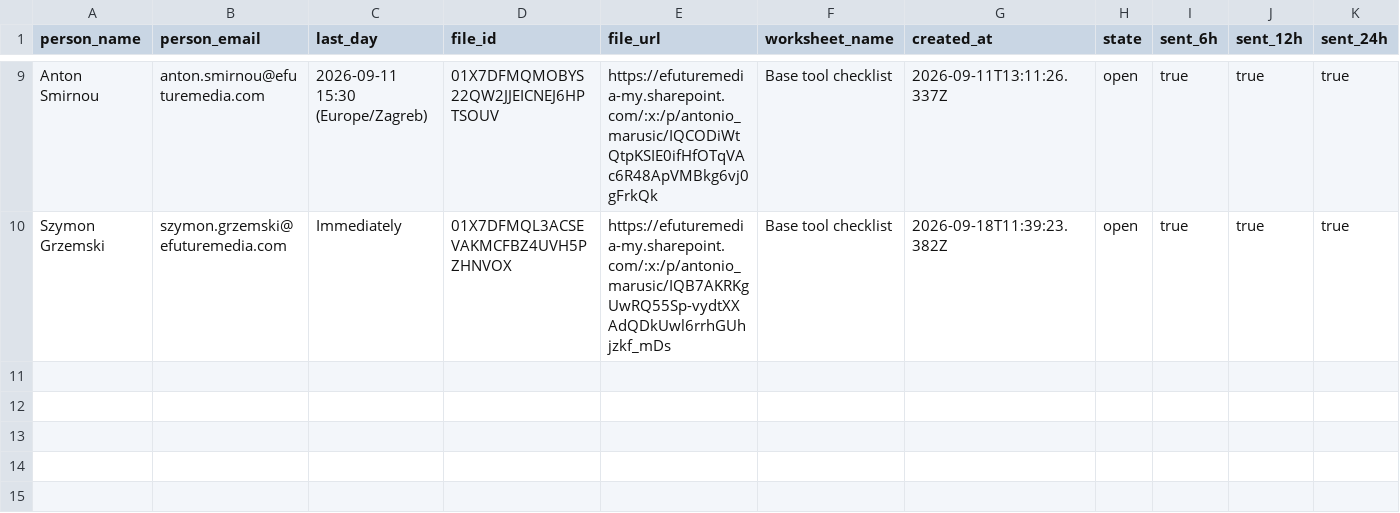
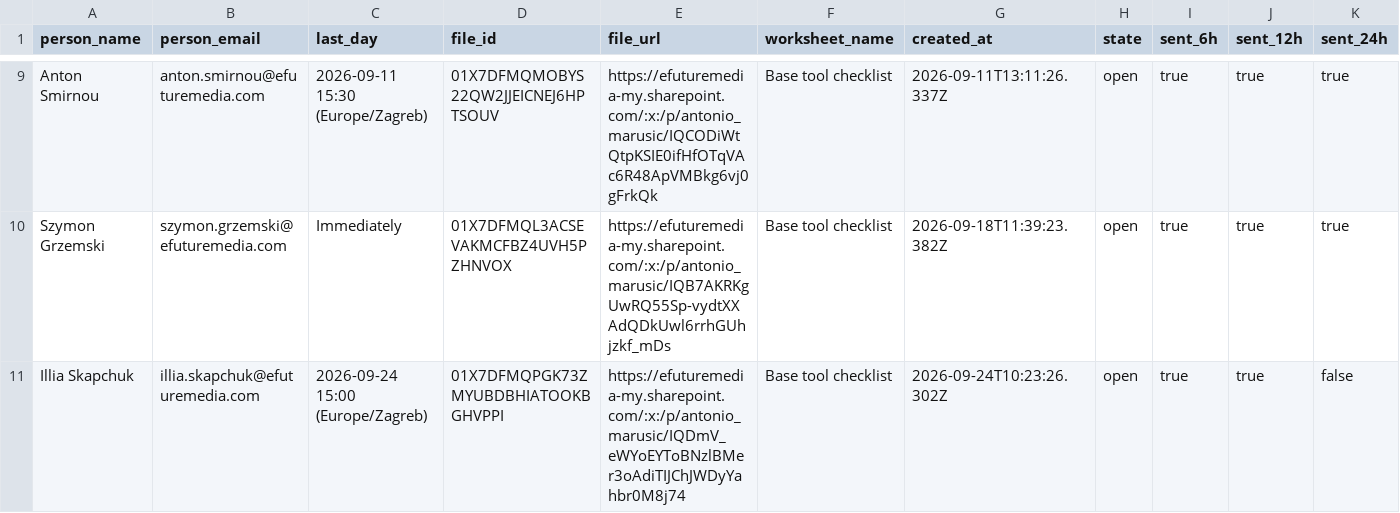
Before and after one commit to antonioefm/n8nbackup, a CSV file: datatables/offboardings.csv, drawn as a sheet; only a part is shown, gaps mark what is left out; rows hold the shown columns only; the diff names each change by its address in the sheet, - before the commit and + after, or states it on an @@ line.

Commit message:
chore(backup): data table offboardings @ 2026-09-25T03:30:02.501Z

```diff
--- a/datatables/offboardings.csv
+++ b/datatables/offboardings.csv
+row 11: Illia Skapchuk | illia.skapchuk@efuturemedia.com | 2026-09-24 15:00 (Europe/Zagreb) | 01X7DFMQPGK73ZMYUBDBHIATOOKBGHVPPI | https://efuturemedia-my.sharepoint.com/:x:/p/antonio_marusic/IQDmV_eWYoEYToBNzlBMer3oAdiTIJChJWDyYahbr0M8j74 | Base tool checklist | 2026-09-24T10:23:26.302Z | open | true | true | false
```
